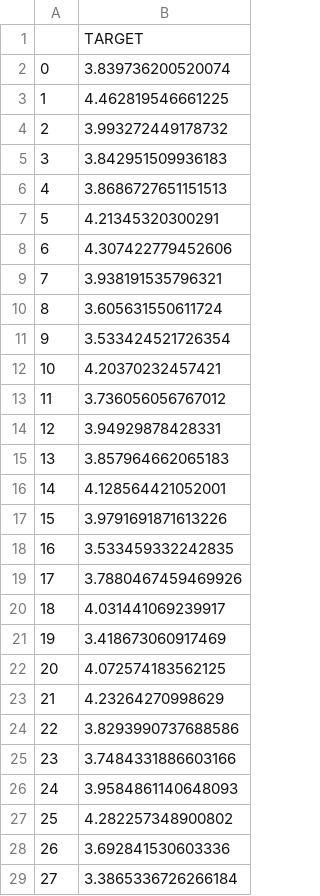
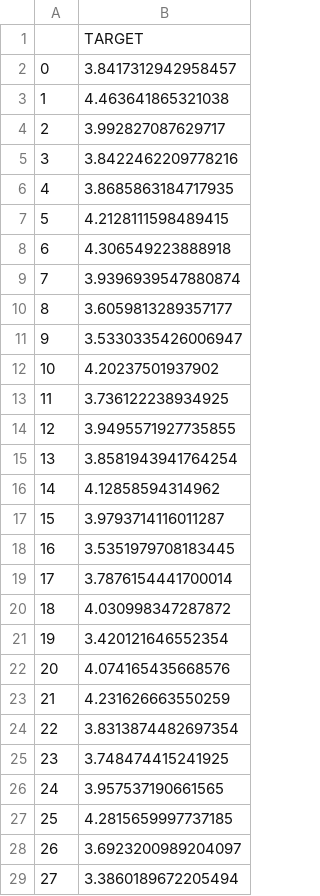
Before and after one commit to pedromgcatarino/AA_P2, a CSV file: prediction_1.csv, drawn as a sheet; only a part is shown; the diff covers the shown part only.

```diff
--- a/prediction_1.csv
+++ b/prediction_1.csv
@@ -1,29 +1,29 @@
 ,TARGET
-0,3.839736200520074
-1,4.462819546661225
-2,3.993272449178732
-3,3.842951509936183
-4,3.8686727651151513
-5,4.21345320300291
-6,4.307422779452606
-7,3.938191535796321
-8,3.605631550611724
-9,3.533424521726354
-10,4.20370232457421
-11,3.736056056767012
-12,3.94929878428331
-13,3.857964662065183
-14,4.128564421052001
-15,3.9791691871613226
-16,3.533459332242835
-17,3.7880467459469926
-18,4.031441069239917
-19,3.418673060917469
-20,4.072574183562125
-21,4.23264270998629
-22,3.8293990737688586
-23,3.7484331886603166
-24,3.9584861140648093
-25,4.282257348900802
-26,3.692841530603336
-27,3.3865336726266184
+0,3.8417312942958457
+1,4.463641865321038
+2,3.992827087629717
+3,3.8422462209778216
+4,3.8685863184717935
+5,4.2128111598489415
+6,4.306549223888918
+7,3.9396939547880874
+8,3.6059813289357177
+9,3.5330335426006947
+10,4.20237501937902
+11,3.736122238934925
+12,3.9495571927735855
+13,3.8581943941764254
+14,4.12858594314962
+15,3.9793714116011287
+16,3.5351979708183445
+17,3.7876154441700014
+18,4.030998347287872
+19,3.420121646552354
+20,4.074165435668576
+21,4.231626663550259
+22,3.8313874482697354
+23,3.748474415241925
+24,3.957537190661565
+25,4.2815659997737185
+26,3.6923200989204097
+27,3.3860189672205494
```
Also changed, not shown: 72 edited cells elsewhere in this file, prediction_2.csv, prediction_3.csv, 4 other files.
